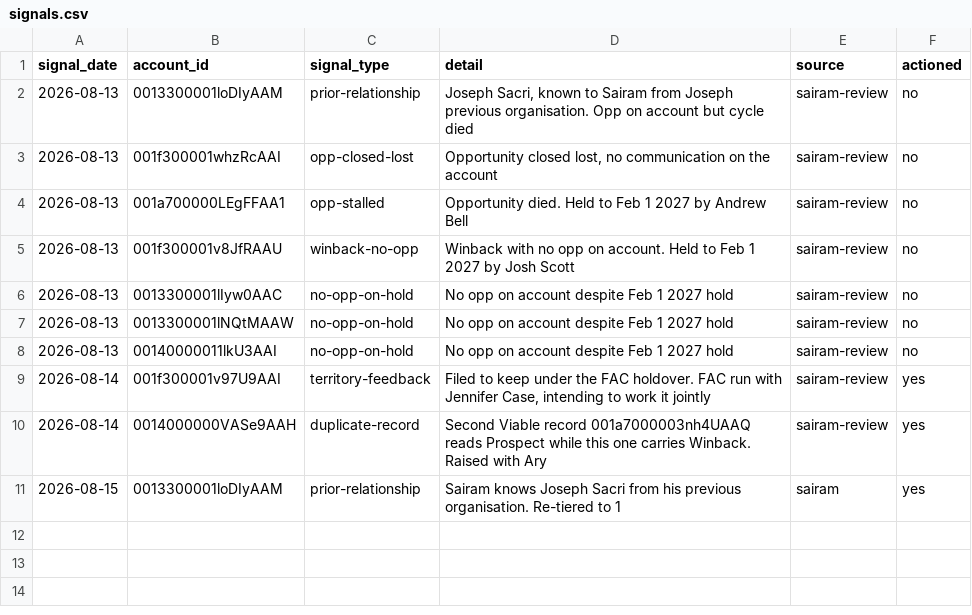
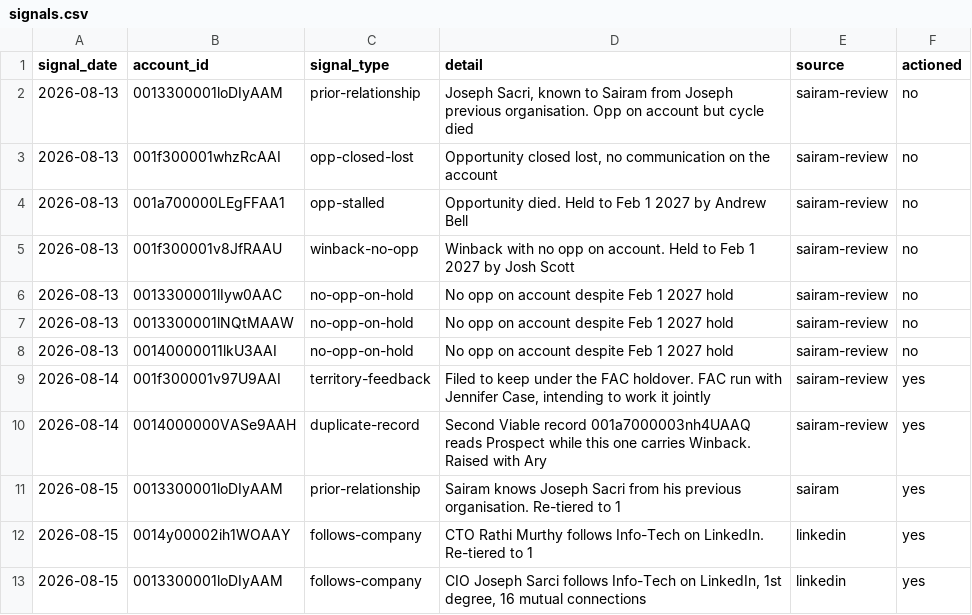
Before and after one commit to sgajavel/Ai-for-work, a CSV file: data/signals.csv, drawn as a sheet; the diff names each change by its address in the sheet, - before the commit and + after, or states it on an @@ line.

```diff
--- a/data/signals.csv
+++ b/data/signals.csv
+row 12: 2026-08-15 | 0014y00002ih1WOAAY | follows-company | CTO Rathi Murthy follows Info-Tech on LinkedIn. Re-tiered to 1 | linkedin | yes
+row 13: 2026-08-15 | 0013300001loDIyAAM | follows-company | CIO Joseph Sarci follows Info-Tech on LinkedIn, 1st degree, 16 mutual connections | linkedin | yes
```
Also changed, not shown: data/accounts.csv, data/contacts.csv, 2 other files.
